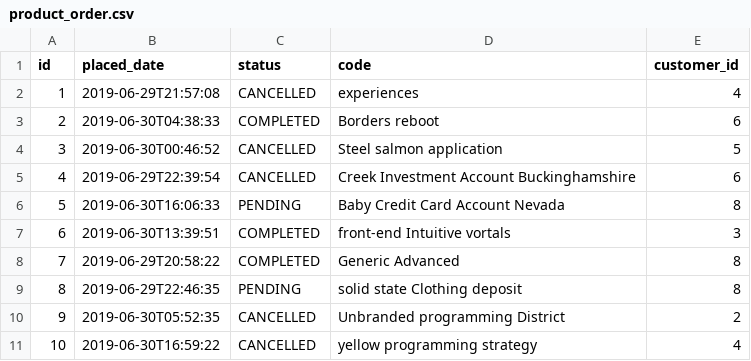
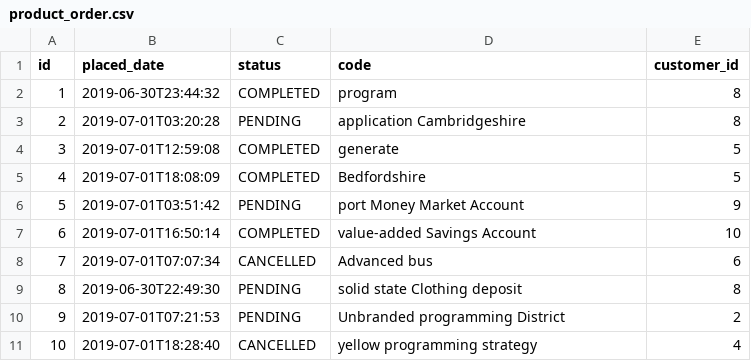
Before and after one commit to Mesqualito/example_jhipster_ecommerceapp, a CSV file: src/main/resources/config/liquibase/data/product_order.csv, drawn as a sheet.

```diff
--- a/src/main/resources/config/liquibase/data/product_order.csv
+++ b/src/main/resources/config/liquibase/data/product_order.csv
@@ -1,11 +1,11 @@
 id;placed_date;status;code;customer_id
-1;2019-06-29T21:57:08;CANCELLED;experiences;4
-2;2019-06-30T04:38:33;COMPLETED;Borders reboot;6
-3;2019-06-30T00:46:52;CANCELLED;Steel salmon application;5
-4;2019-06-29T22:39:54;CANCELLED;Creek Investment Account Buckinghamshire;6
-5;2019-06-30T16:06:33;PENDING;Baby Credit Card Account Nevada;8
-6;2019-06-30T13:39:51;COMPLETED;front-end Intuitive vortals;3
-7;2019-06-29T20:58:22;COMPLETED;Generic Advanced;8
-8;2019-06-29T22:46:35;PENDING;solid state Clothing deposit;8
-9;2019-06-30T05:52:35;CANCELLED;Unbranded programming District;2
-10;2019-06-30T16:59:22;CANCELLED;yellow programming strategy;4
+1;2019-06-30T23:44:32;COMPLETED;program;8
+2;2019-07-01T03:20:28;PENDING;application Cambridgeshire;8
+3;2019-07-01T12:59:08;COMPLETED;generate;5
+4;2019-07-01T18:08:09;COMPLETED;Bedfordshire;5
+5;2019-07-01T03:51:42;PENDING;port Money Market Account;9
+6;2019-07-01T16:50:14;COMPLETED;value-added Savings Account;10
+7;2019-07-01T07:07:34;CANCELLED;Advanced bus;6
+8;2019-06-30T22:49:30;PENDING;solid state Clothing deposit;8
+9;2019-07-01T07:21:53;PENDING;Unbranded programming District;2
+10;2019-07-01T18:28:40;CANCELLED;yellow programming strategy;4
```
Also changed, not shown: src/main/resources/config/liquibase/data/customer.csv, src/main/resources/config/liquibase/data/invoice.csv, 35 other files.
